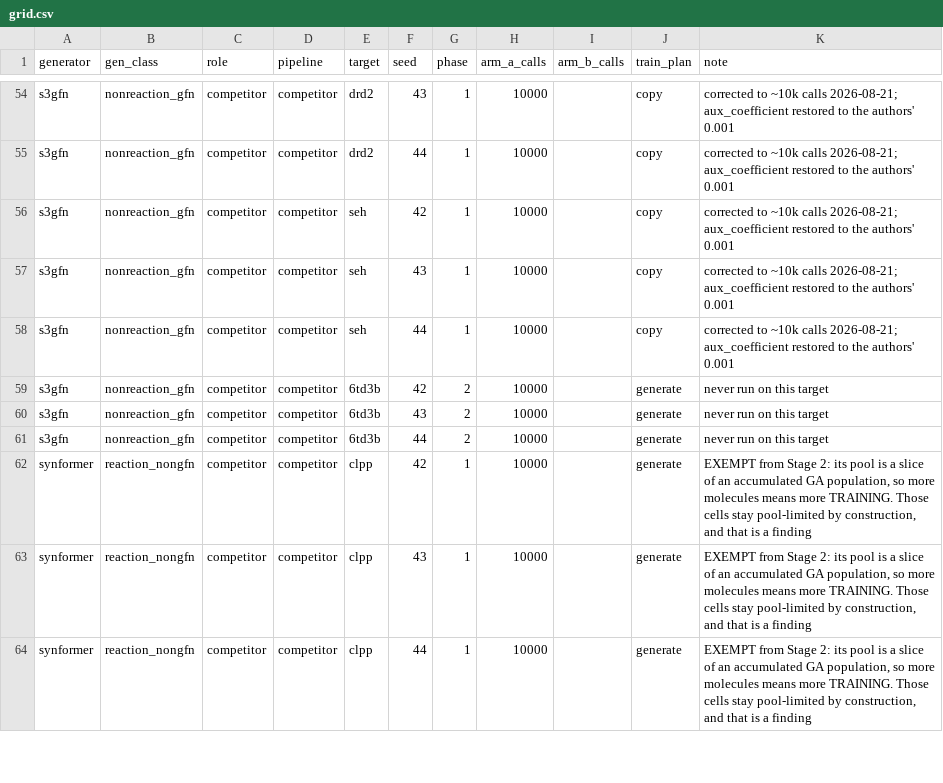
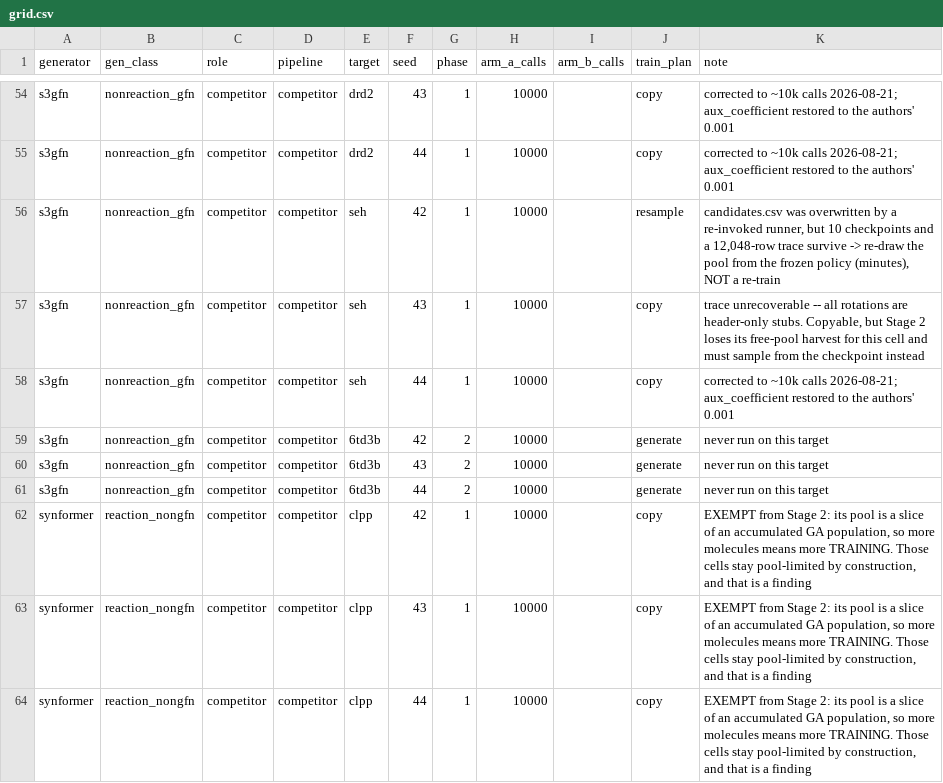
Before and after one commit to MarkAStevens04/RGFN-Fork, a CSV file: experiments/benchmark_v2/grid.csv, drawn as a sheet; only a part is shown, gaps mark what is left out; the diff covers the shown part only.

Commit message:
The plan said generate for 20 cells that already exist, and verify hashed the wrong thing
PLAN CORRECTIONS, reconciled against disk rather than the August scoping (agent D measured,
verified independently here). All six phase-1 competitors are plan=copy: FragGFN was
retrained at the normalised budget and SynFormer went 1 of 9 cells to 9 of 9, so both were
scoped `generate` for conditions that no longer hold. 20 of 54 rows were pessimistic and
every correction is cheaper than scoped.

S3-GFN was NOT the problem child -- that belief came from reading trace.csv without its
rotations. A re-invoked runner truncates the trace to its 59-byte header while the full
history survives as trace.csv.1 (the defect 3281bce fixed). Verified here: all three
fraggfn_drd2 seeds read 0 rows in trace.csv and 10,048 in trace.csv.1.

Three per-cell overrides, because each is a fact about one run rather than its generator:
s3gfn/seh/42 RESAMPLE (candidates gone, but 10 checkpoints and a 12,048-row trace survive
-- minutes from the frozen policy, not GPU-days of re-training); s3gfn/seh/43 copy with a
note that Stage 2 loses its free-pool harvest; synformer/drd2/43 copy at 6,950 of 10,000
calls, which verify_cell will flag. `resample` is a fourth verdict deliberately, not folded
into `generate`: collapsing them makes a cheap cell look expensive and invites skipping it.

LEDGER `verify` HASHED THE SOURCE WHILE THE DOCSTRING CLAIMED THE DESTINATION. The code was
right, the prose was wrong, and they are different guarantees: hashing the source catches
"the v1 cell we copied from has been overwritten" (the s3gfn_seh/43 failure mode), while
the destination is already covered by freeze plus the copy step's own per-file manifest.

Severity is now graded, because a noisy guard gets switched off. v1 is a LIVE tree and
Stage 2 legitimately re-runs against it, so a changed source is expected and does not mean
our copy is bad -- reporting that as DRIFT and exiting non-zero would train everyone to
ignore the command within a week. ok / moved / GONE, exit non-zero only for GONE, with
--strict for the rarer case where source stability is itself the claim.

```diff
--- a/experiments/benchmark_v2/grid.csv
+++ b/experiments/benchmark_v2/grid.csv
@@ -55,4 +55,4 @@ s3gfn,nonreaction_gfn,competitor,competitor,drd2,43,1,10000,,copy,corrected to ~
 s3gfn,nonreaction_gfn,competitor,competitor,drd2,44,1,10000,,copy,corrected to ~10k calls 2026-08-21; aux_coefficient restored to the authors' 0.001
-s3gfn,nonreaction_gfn,competitor,competitor,seh,42,1,10000,,copy,corrected to ~10k calls 2026-08-21; aux_coefficient restored to the authors' 0.001
-s3gfn,nonreaction_gfn,competitor,competitor,seh,43,1,10000,,copy,corrected to ~10k calls 2026-08-21; aux_coefficient restored to the authors' 0.001
+s3gfn,nonreaction_gfn,competitor,competitor,seh,42,1,10000,,resample,"candidates.csv was overwritten by a re-invoked runner, but 10 checkpoints and a 12,048-row trace survive -> re-draw the pool from the frozen policy (minutes), NOT a re-train"
+s3gfn,nonreaction_gfn,competitor,competitor,seh,43,1,10000,,copy,"trace unrecoverable -- all rotations are header-only stubs. Copyable, but Stage 2 loses its free-pool harvest for this cell and must sample from the checkpoint instead"
 s3gfn,nonreaction_gfn,competitor,competitor,seh,44,1,10000,,copy,corrected to ~10k calls 2026-08-21; aux_coefficient restored to the authors' 0.001
@@ -61,4 +61,4 @@ s3gfn,nonreaction_gfn,competitor,competitor,6td3b,43,2,10000,,generate,never run
 s3gfn,nonreaction_gfn,competitor,competitor,6td3b,44,2,10000,,generate,never run on this target
-synformer,reaction_nongfn,competitor,competitor,clpp,42,1,10000,,generate,"EXEMPT from Stage 2: its pool is a slice of an accumulated GA population, so more molecules means more TRAINING. Those cells stay pool-limited by construction, and that is a finding"
-synformer,reaction_nongfn,competitor,competitor,clpp,43,1,10000,,generate,"EXEMPT from Stage 2: its pool is a slice of an accumulated GA population, so more molecules means more TRAINING. Those cells stay pool-limited by construction, and that is a finding"
-synformer,reaction_nongfn,competitor,competitor,clpp,44,1,10000,,generate,"EXEMPT from Stage 2: its pool is a slice of an accumulated GA population, so more molecules means more TRAINING. Those cells stay pool-limited by construction, and that is a finding"
+synformer,reaction_nongfn,competitor,competitor,clpp,42,1,10000,,copy,"EXEMPT from Stage 2: its pool is a slice of an accumulated GA population, so more molecules means more TRAINING. Those cells stay pool-limited by construction, and that is a finding"
+synformer,reaction_nongfn,competitor,competitor,clpp,43,1,10000,,copy,"EXEMPT from Stage 2: its pool is a slice of an accumulated GA population, so more molecules means more TRAINING. Those cells stay pool-limited by construction, and that is a finding"
+synformer,reaction_nongfn,competitor,competitor,clpp,44,1,10000,,copy,"EXEMPT from Stage 2: its pool is a slice of an accumulated GA population, so more molecules means more TRAINING. Those cells stay pool-limited by construction, and that is a finding"
```
Also changed, not shown: 31 edited cells elsewhere in this file, 2 other files.
